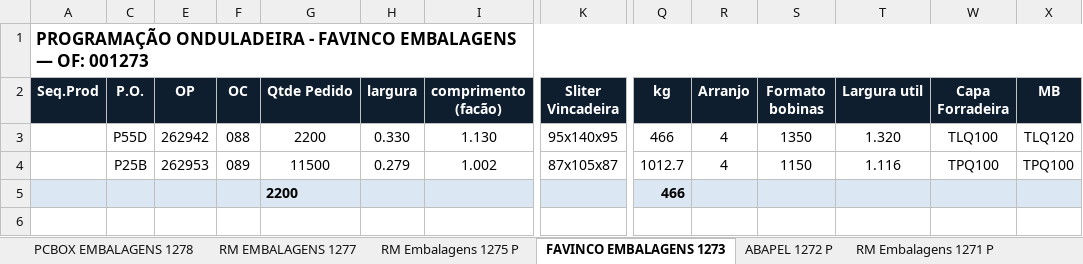
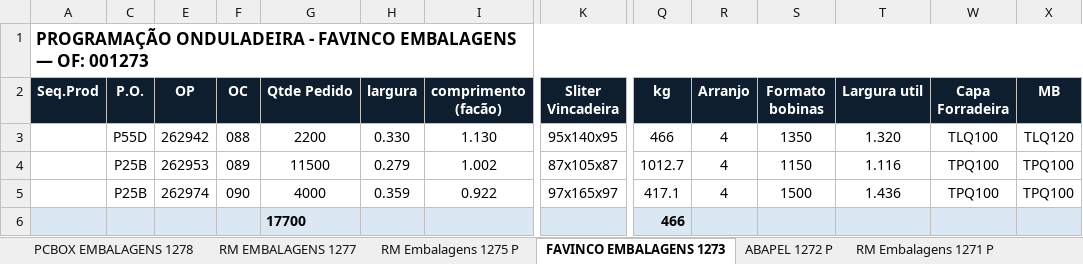
Before and after one commit to marcilianocamargo-stack/controle-producao-etiquetas, an Excel workbook: programacao-hoje.xlsx, sheet FAVINCO EMBALAGENS 1273, drawn as a sheet; only a part is shown, gaps mark what is left out; values as stored, in another font and other column widths than the file's, no borders; removed rows and columns are numbered as before the commit, all else as after; rows hold the shown columns only; the diff names each change by its address in the sheet, - before the commit and + after, or states it on an @@ line.

Commit message:
Atualiza programacao-hoje.xlsx (14/10/2026 14:30)

```diff
--- a/programacao-hoje.xlsx (sheet FAVINCO EMBALAGENS 1273)
+++ b/programacao-hoje.xlsx (sheet FAVINCO EMBALAGENS 1273)
-row 5:  |  |  |  | 2200 |  |  |  | 466
+row 5:  | P25B | 262974 | 090 | 4000 | 0.359 | 0.922 | 97x165x97 | 417.1 | 4 | 1500 | 1.436 | TPQ100 | TPQ100
+row 6:  |  |  |  | 17700 |  |  |  | 466
```
Also changed, not shown: hidden cells.
